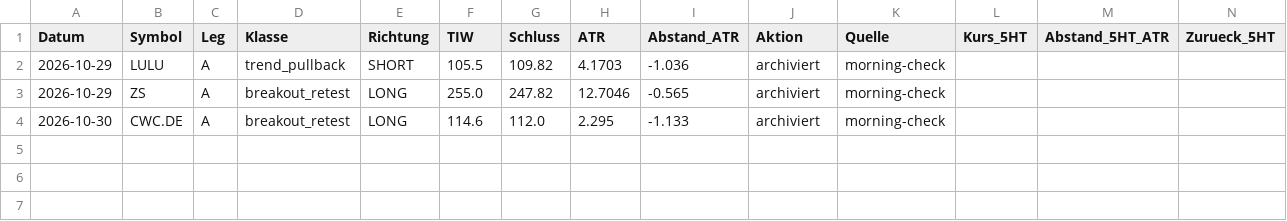
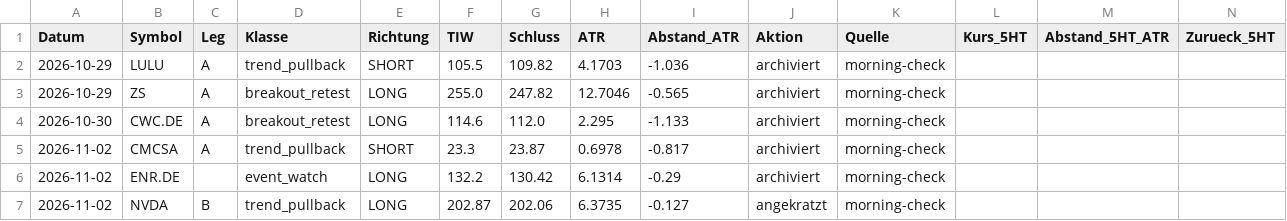
Before and after one commit to Mathematthias/Derivate-Trading-Automatisierung, a CSV file: marketdata-pipeline/state/tiw_events.csv, drawn as a sheet; only a part is shown; rows hold the shown columns only; the diff names each change by its address in the sheet, - before the commit and + after, or states it on an @@ line.

```diff
--- a/marketdata-pipeline/state/tiw_events.csv
+++ b/marketdata-pipeline/state/tiw_events.csv
+row 5: 2026-11-02 | CMCSA | A | trend_pullback | SHORT | 23.3 | 23.87 | 0.6978 | -0.817 | archiviert | morning-check
+row 6: 2026-11-02 | ENR.DE |  | event_watch | LONG | 132.2 | 130.42 | 6.1314 | -0.29 | archiviert | morning-check
+row 7: 2026-11-02 | NVDA | B | trend_pullback | LONG | 202.87 | 202.06 | 6.3735 | -0.127 | angekratzt | morning-check
```
Also changed, not shown: 4 other files.
